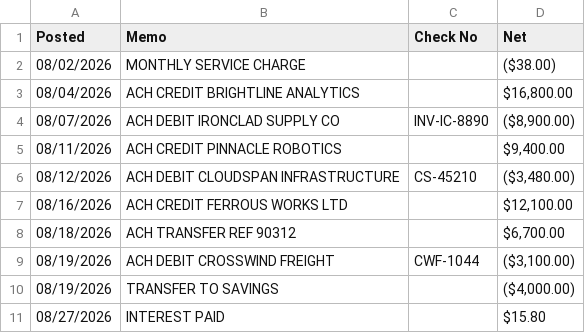
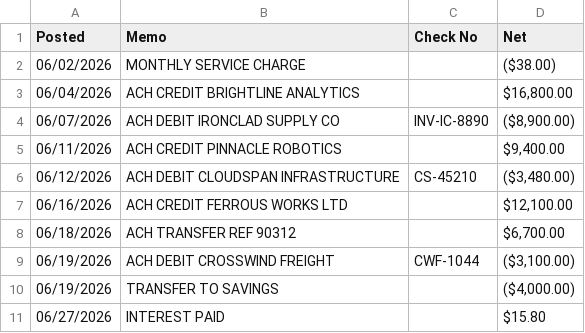
Before and after one commit to ankitdubey93/AutoLedger, a CSV file: walkthrough/statements/month-3-cascade-MDY.csv, drawn as a sheet.

```diff
--- a/walkthrough/statements/month-3-cascade-MDY.csv
+++ b/walkthrough/statements/month-3-cascade-MDY.csv
@@ -1,11 +1,11 @@
 Posted,Memo,Check No,Net
-08/02/2026,MONTHLY SERVICE CHARGE,,($38.00)
-08/04/2026,ACH CREDIT BRIGHTLINE ANALYTICS,,"$16,800.00"
-08/07/2026,ACH DEBIT IRONCLAD SUPPLY CO,INV-IC-8890,"($8,900.00)"
-08/11/2026,ACH CREDIT PINNACLE ROBOTICS,,"$9,400.00"
-08/12/2026,ACH DEBIT CLOUDSPAN INFRASTRUCTURE,CS-45210,"($3,480.00)"
-08/16/2026,ACH CREDIT FERROUS WORKS LTD,,"$12,100.00"
-08/18/2026,ACH TRANSFER REF 90312,,"$6,700.00"
-08/19/2026,ACH DEBIT CROSSWIND FREIGHT,CWF-1044,"($3,100.00)"
-08/19/2026,TRANSFER TO SAVINGS,,"($4,000.00)"
-08/27/2026,INTEREST PAID,,$15.80
+06/02/2026,MONTHLY SERVICE CHARGE,,($38.00)
+06/04/2026,ACH CREDIT BRIGHTLINE ANALYTICS,,"$16,800.00"
+06/07/2026,ACH DEBIT IRONCLAD SUPPLY CO,INV-IC-8890,"($8,900.00)"
+06/11/2026,ACH CREDIT PINNACLE ROBOTICS,,"$9,400.00"
+06/12/2026,ACH DEBIT CLOUDSPAN INFRASTRUCTURE,CS-45210,"($3,480.00)"
+06/16/2026,ACH CREDIT FERROUS WORKS LTD,,"$12,100.00"
+06/18/2026,ACH TRANSFER REF 90312,,"$6,700.00"
+06/19/2026,ACH DEBIT CROSSWIND FREIGHT,CWF-1044,"($3,100.00)"
+06/19/2026,TRANSFER TO SAVINGS,,"($4,000.00)"
+06/27/2026,INTEREST PAID,,$15.80
```
Also changed, not shown: walkthrough/statements/month-1-northwind-ISO.csv, walkthrough/statements/month-2-meridian-DMY.csv, 36 other files.
